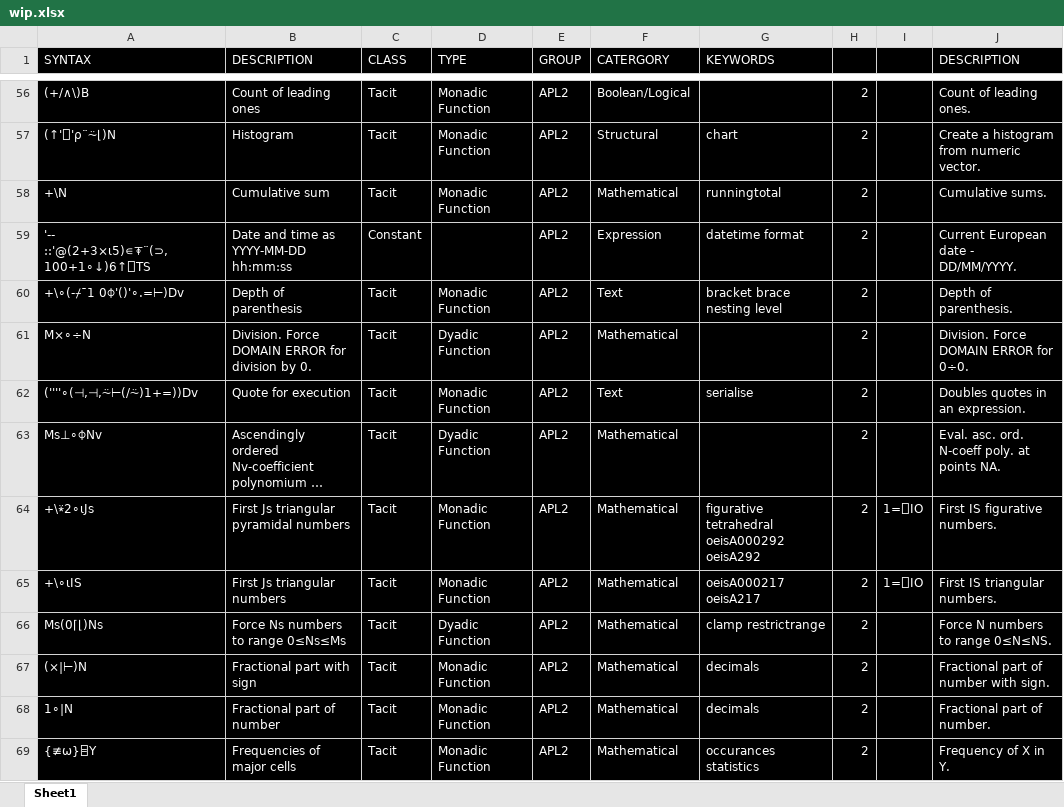
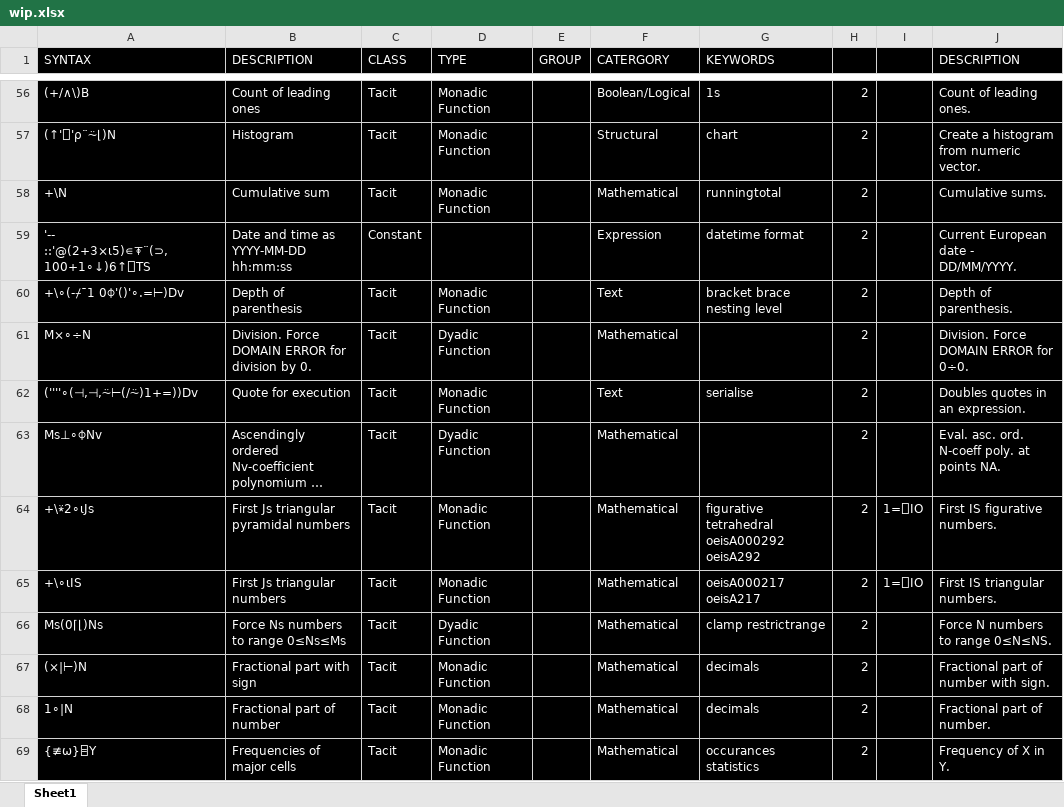
Before and after one commit to abrudz/aplcart, an Excel workbook: wip.xlsx, sheet Sheet1, drawn as a sheet; only a part is shown, gaps mark what is left out; long unchanged cells end in …; values as stored, in another font and other column widths than the file's, no borders; the diff covers the shown part only; the diff names each change by its address in the sheet, - before the commit and + after, or states it on an @@ line.

```diff
--- a/wip.xlsx (sheet Sheet1)
+++ b/wip.xlsx (sheet Sheet1)
-E56:E69 (GROUP): APL2
+E56:E69 (GROUP): (empty)
-G56 (KEYWORDS): (empty)
+G56 (KEYWORDS): 1s
```
Also changed, not shown: 48 added rows, 48 removed rows and 253 edited cells elsewhere in this sheet, formulas that keep their value, 2 other files.
